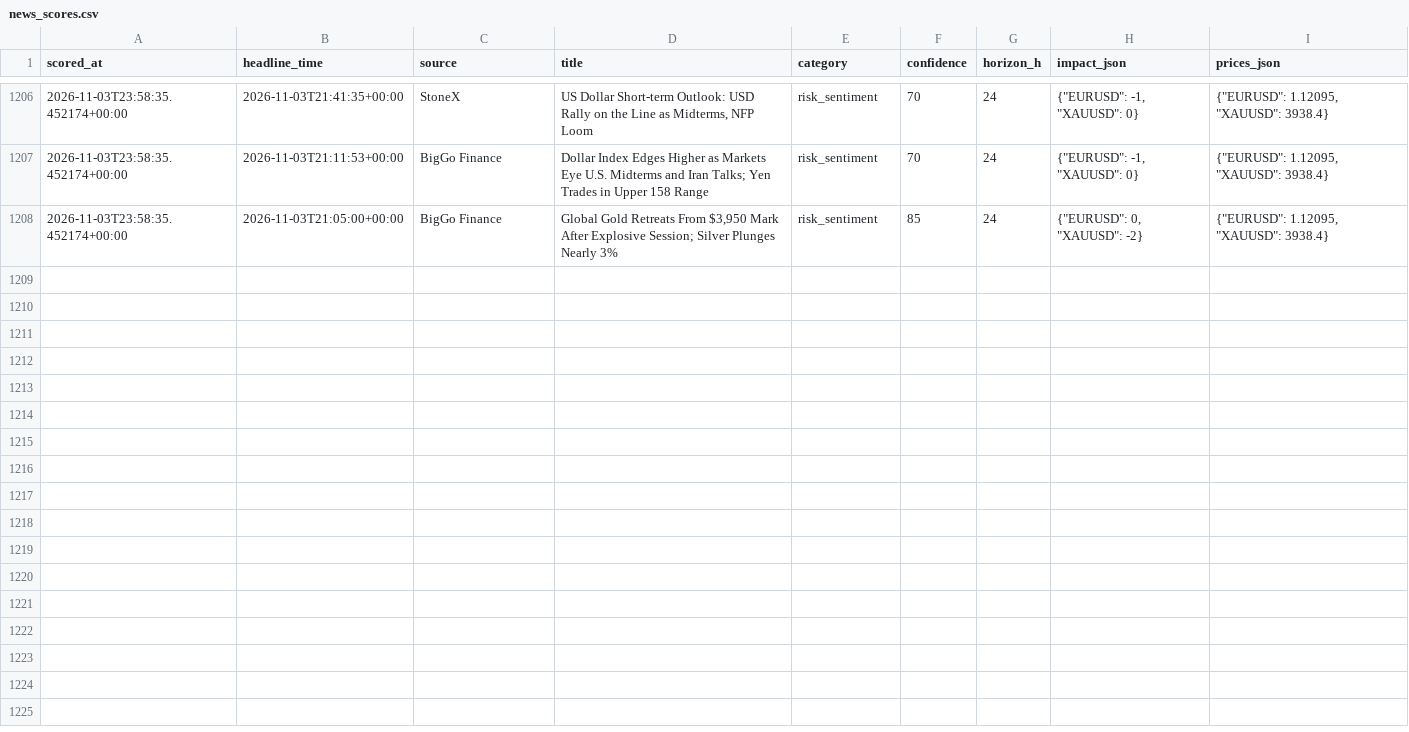
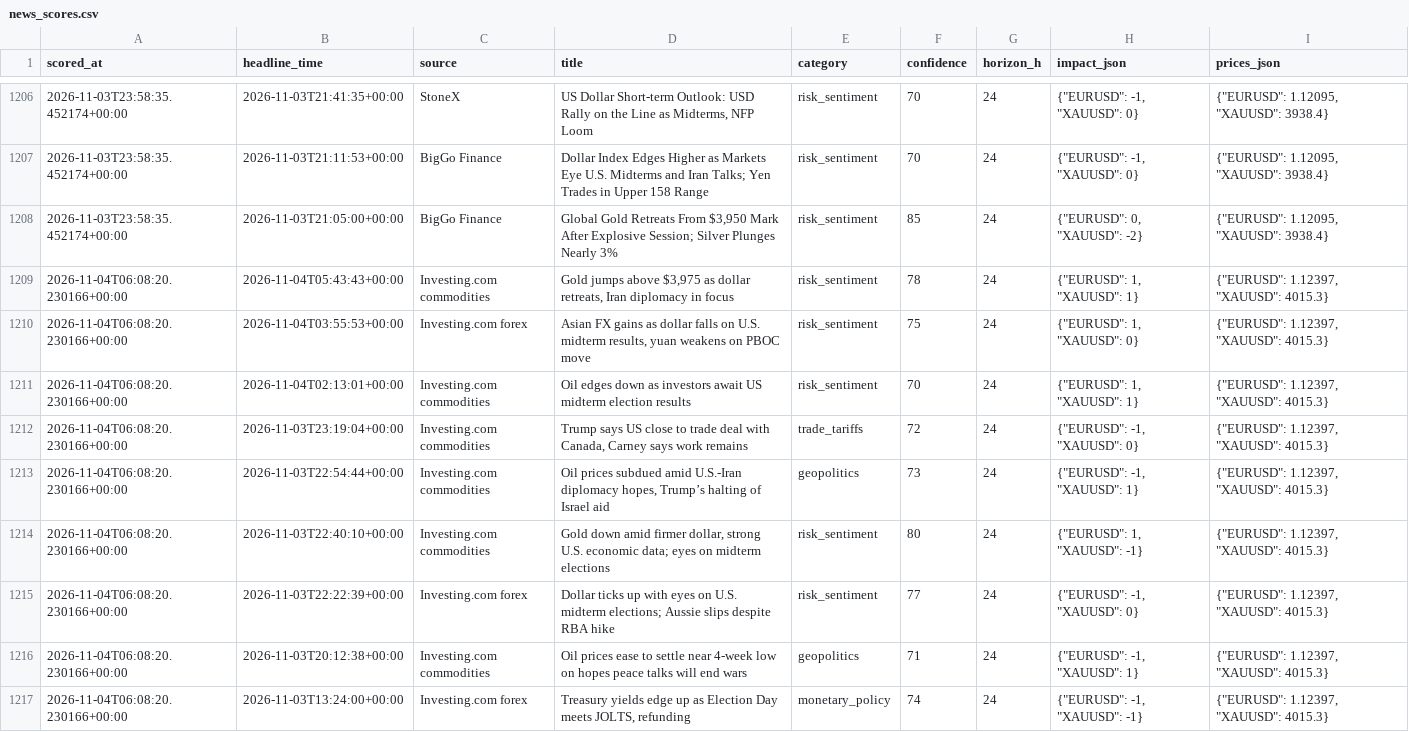
Before and after one commit to sobhansbp/Trade-, a CSV file: journal/news_scores.csv, drawn as a sheet; only a part is shown, gaps mark what is left out.

```diff
--- a/journal/news_scores.csv
+++ b/journal/news_scores.csv
@@ -1208 +1208,10 @@ scored_at,headline_time,source,title,category,confidence,horizon_h,impact_json,p
 2026-11-03T23:58:35.452174+00:00,2026-11-03T21:05:00+00:00,BigGo Finance,"Global Gold Retreats From $3,950 Mark After Explosive Session; Silver Plunges Nearly 3%",risk_sentiment,85,24,"{""EURUSD"": 0, ""XAUUSD"": -2}","{""EURUSD"": 1.12095, ""XAUUSD"": 3938.4}"
+2026-11-04T06:08:20.230166+00:00,2026-11-04T05:43:43+00:00,Investing.com commodities,"Gold jumps above $3,975 as dollar retreats, Iran diplomacy in focus",risk_sentiment,78,24,"{""EURUSD"": 1, ""XAUUSD"": 1}","{""EURUSD"": 1.12397, ""XAUUSD"": 4015.3}"
+2026-11-04T06:08:20.230166+00:00,2026-11-04T03:55:53+00:00,Investing.com forex,"Asian FX gains as dollar falls on U.S. midterm results, yuan weakens on PBOC move",risk_sentiment,75,24,"{""EURUSD"": 1, ""XAUUSD"": 0}","{""EURUSD"": 1.12397, ""XAUUSD"": 4015.3}"
+2026-11-04T06:08:20.230166+00:00,2026-11-04T02:13:01+00:00,Investing.com commodities,Oil edges down as investors await US midterm election results,risk_sentiment,70,24,"{""EURUSD"": 1, ""XAUUSD"": 1}","{""EURUSD"": 1.12397, ""XAUUSD"": 4015.3}"
+2026-11-04T06:08:20.230166+00:00,2026-11-03T23:19:04+00:00,Investing.com commodities,"Trump says US close to trade deal with Canada, Carney says work remains",trade_tariffs,72,24,"{""EURUSD"": -1, ""XAUUSD"": 0}","{""EURUSD"": 1.12397, ""XAUUSD"": 4015.3}"
+2026-11-04T06:08:20.230166+00:00,2026-11-03T22:54:44+00:00,Investing.com commodities,"Oil prices subdued amid U.S.-Iran diplomacy hopes, Trump’s halting of Israel aid",geopolitics,73,24,"{""EURUSD"": -1, ""XAUUSD"": 1}","{""EURUSD"": 1.12397, ""XAUUSD"": 4015.3}"
+2026-11-04T06:08:20.230166+00:00,2026-11-03T22:40:10+00:00,Investing.com commodities,"Gold down amid firmer dollar, strong U.S. economic data; eyes on midterm elections",risk_sentiment,80,24,"{""EURUSD"": 1, ""XAUUSD"": -1}","{""EURUSD"": 1.12397, ""XAUUSD"": 4015.3}"
+2026-11-04T06:08:20.230166+00:00,2026-11-03T22:22:39+00:00,Investing.com forex,Dollar ticks up with eyes on U.S. midterm elections; Aussie slips despite RBA hike,risk_sentiment,77,24,"{""EURUSD"": -1, ""XAUUSD"": 0}","{""EURUSD"": 1.12397, ""XAUUSD"": 4015.3}"
+2026-11-04T06:08:20.230166+00:00,2026-11-03T20:12:38+00:00,Investing.com commodities,Oil prices ease to settle near 4-week low on hopes peace talks will end wars,geopolitics,71,24,"{""EURUSD"": -1, ""XAUUSD"": 1}","{""EURUSD"": 1.12397, ""XAUUSD"": 4015.3}"
+2026-11-04T06:08:20.230166+00:00,2026-11-03T13:24:00+00:00,Investing.com forex,"Treasury yields edge up as Election Day meets JOLTS, refunding",monetary_policy,74,24,"{""EURUSD"": -1, ""XAUUSD"": -1}","{""EURUSD"": 1.12397, ""XAUUSD"": 4015.3}"
```
Also changed, not shown: journal/paper_equity.csv, journal/signals.csv, 3 other files.
